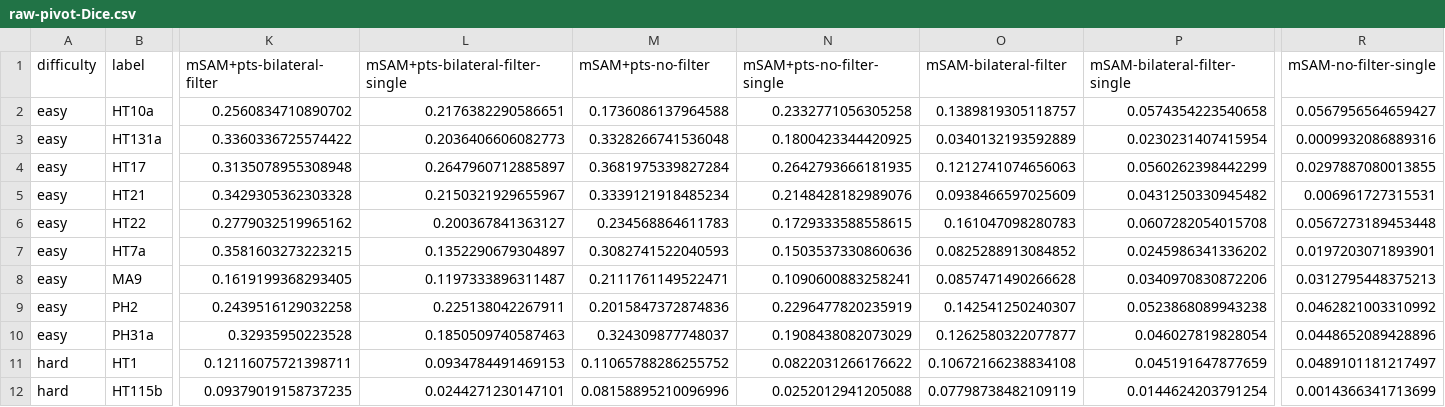
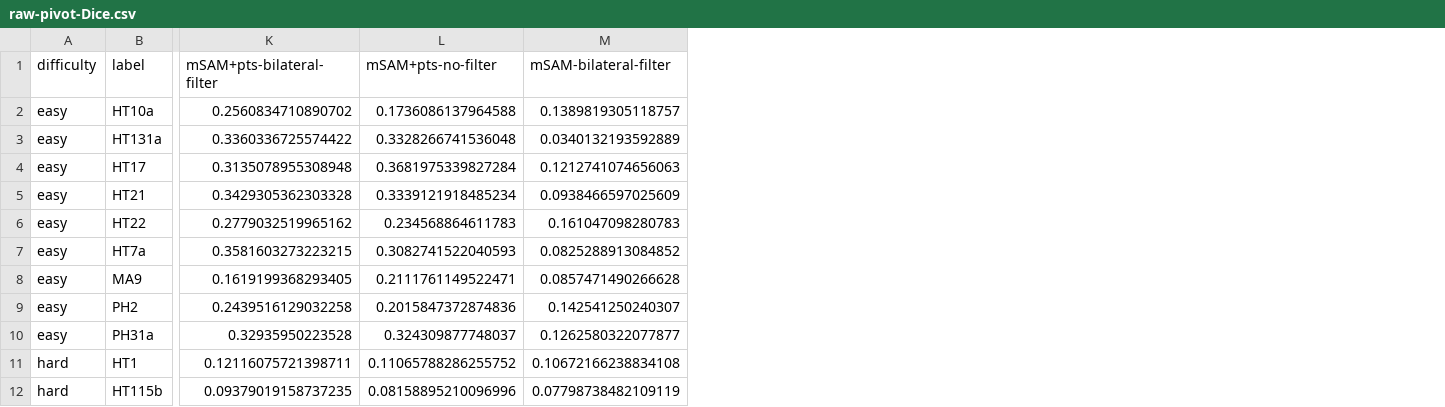
Before and after one commit to FrederikWLC/linA-scribe, a CSV file: src/data/results/ablation_sam/raw-pivot-Dice.csv, drawn as a sheet; only a part is shown, gaps mark what is left out; the diff names each change by its address in the sheet, - before the commit and + after, or states it on an @@ line.

```diff
--- a/src/data/results/ablation_sam/raw-pivot-Dice.csv
+++ b/src/data/results/ablation_sam/raw-pivot-Dice.csv
-column L (mSAM+pts-bilateral-filter-single), rows 2-12: 0.2176382290586651 | 0.2036406606082773 | 0.2647960712885897 | 0.2150321929655967 | 0.200367841363127 | 0.1352290679304897 | 0.1197333896311487 | 0.225138042267911 | 0.1850509740587463 | 0.0934784491469153 | 0.0244271230147101
-column N (mSAM+pts-no-filter-single), rows 2-12: 0.2332771056305258 | 0.1800423344420925 | 0.2642793666181935 | 0.2148428182989076 | 0.1729333588558615 | 0.1503537330860636 | 0.1090600883258241 | 0.2296477820235919 | 0.1908438082073029 | 0.0822031266176622 | 0.0252012941205088
-column P (mSAM-bilateral-filter-single), rows 2-12: 0.0574354223540658 | 0.0230231407415954 | 0.0560262398442299 | 0.0431250330945482 | 0.0607282054015708 | 0.0245986341336202 | 0.0340970830872206 | 0.0523868089943238 | 0.046027819828054 | 0.045191647877659 | 0.0144624203791254
-column R (mSAM-no-filter-single), rows 2-12: 0.0567956564659427 | 0.0009932086889316 | 0.0297887080013855 | 0.006961727315531 | 0.0567273189453448 | 0.0197203071893901 | 0.0312795448375213 | 0.0462821003310992 | 0.0448652089428896 | 0.0489101181217497 | 0.0014366341713699
```
Also changed, not shown: 44 other files.
